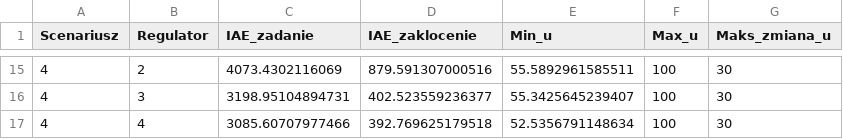
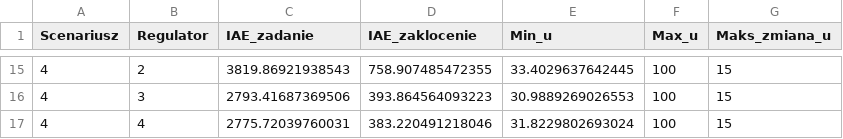
Before and after one commit to decode-debug/SZAU1, a CSV file: wyniki_czesc2/jakosc_regulacji.csv, drawn as a sheet; only a part is shown, gaps mark what is left out; the diff covers the shown part only.

```diff
--- a/wyniki_czesc2/jakosc_regulacji.csv
+++ b/wyniki_czesc2/jakosc_regulacji.csv
@@ -15,3 +15,3 @@ Scenariusz,Regulator,IAE_zadanie,IAE_zaklocenie,Min_u,Max_u,Maks_zmiana_u
-4,2,4073.4302116069,879.591307000516,55.5892961585511,100,30
-4,3,3198.95104894731,402.523559236377,55.3425645239407,100,30
-4,4,3085.60707977466,392.769625179518,52.5356791148634,100,30
+4,2,3819.86921938543,758.907485472355,33.4029637642445,100,15
+4,3,2793.41687369506,393.864564093223,30.9889269026553,100,15
+4,4,2775.72039760031,383.220491218046,31.8229802693024,100,15
```
Also changed, not shown: 8 added rows, 8 removed rows and 15 edited cells elsewhere in this file, wyniki_czesc3/porownanie_regulatorow.csv, wyniki_czesc3/walidacja_SL.csv, 54 other files.
